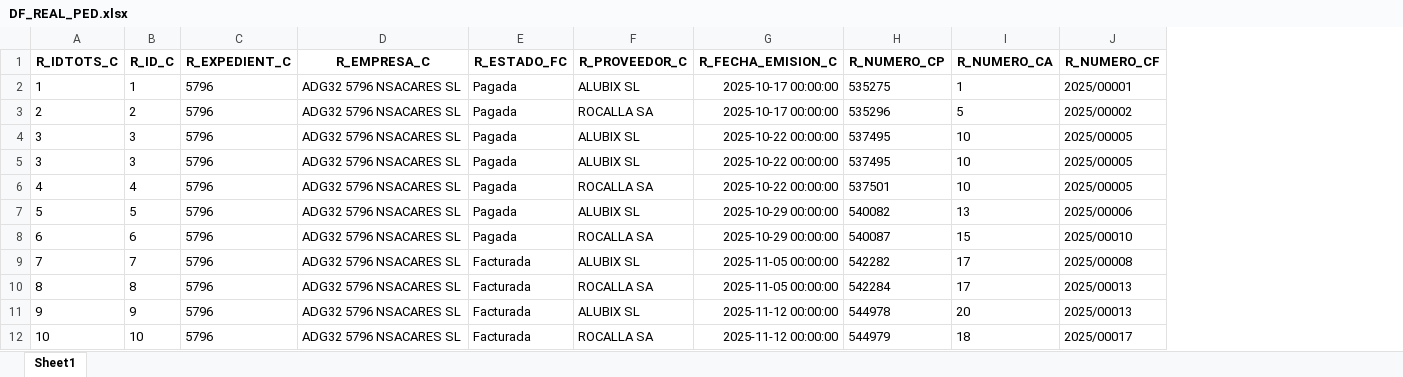
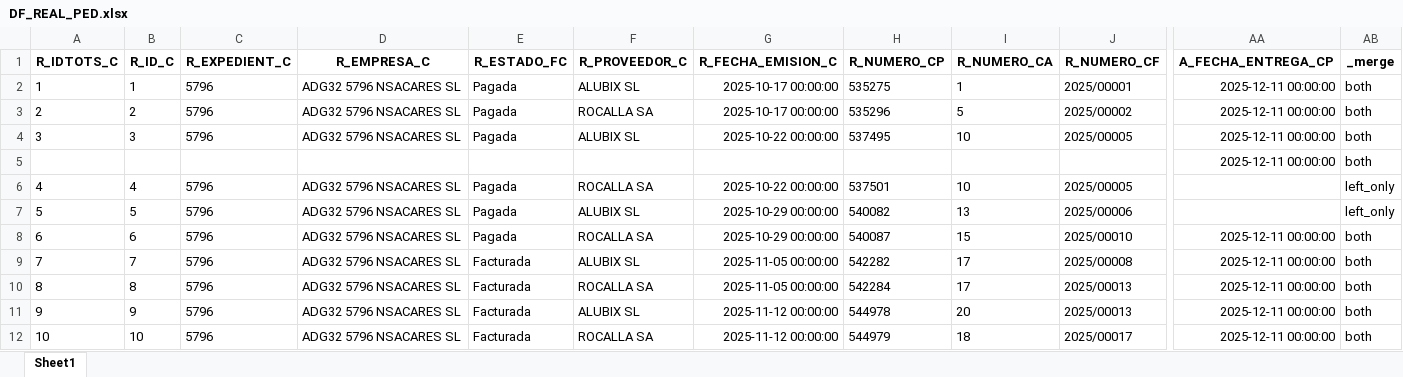
Before and after one commit to bielalzina/correccioTascaComercialStreamlit, an Excel workbook: HISTORIC_CORRECCIONS/DF_REAL_PED.xlsx, sheet Sheet1, drawn as a sheet; only a part is shown, gaps mark what is left out; values as stored, in another font and other column widths than the file's, no borders; the diff covers the shown part only; the diff names each change by its address in the sheet, - before the commit and + after, or states it on an @@ line.

```diff
--- a/HISTORIC_CORRECCIONS/DF_REAL_PED.xlsx (sheet Sheet1)
+++ b/HISTORIC_CORRECCIONS/DF_REAL_PED.xlsx (sheet Sheet1)
+column AA (A_FECHA_ENTREGA_CP), rows 2-12: 2025-12-11 00:00:00 | 2025-12-11 00:00:00 | 2025-12-11 00:00:00 | 2025-12-11 00:00:00 |  |  | 2025-12-11 00:00:00 | 2025-12-11 00:00:00 | 2025-12-11 00:00:00 | 2025-12-11 00:00:00 | 2025-12-11 00:00:00
+column AB (_merge), rows 2-12: both | both | both | both | left_only | left_only | both | both | both | both | both
-A5 (R_IDTOTS_C): 3
+A5 (R_IDTOTS_C): (empty)
-B5 (R_ID_C): 3
+B5 (R_ID_C): (empty)
-C5 (R_EXPEDIENT_C): 5796
+C5 (R_EXPEDIENT_C): (empty)
-D5 (R_EMPRESA_C): ADG32 5796 NSACARES SL
+D5 (R_EMPRESA_C): (empty)
-E5 (R_ESTADO_FC): Pagada
+E5 (R_ESTADO_FC): (empty)
-F5 (R_PROVEEDOR_C): ALUBIX SL
+F5 (R_PROVEEDOR_C): (empty)
-G5 (R_FECHA_EMISION_C): 2025-10-22 00:00:00
+G5 (R_FECHA_EMISION_C): (empty)
-H5 (R_NUMERO_CP): 537495
+H5 (R_NUMERO_CP): (empty)
-I5 (R_NUMERO_CA): 10
+I5 (R_NUMERO_CA): (empty)
-J5 (R_NUMERO_CF): 2025/00005
+J5 (R_NUMERO_CF): (empty)
```
Also changed, not shown: 2 edited cells elsewhere in this sheet, HISTORIC_CORRECCIONS/DF_REAL_PED_despres.xlsx, HISTORIC_CORRECCIONS/InformeCorreccióComandesCompra.xlsx, 5 other files.
